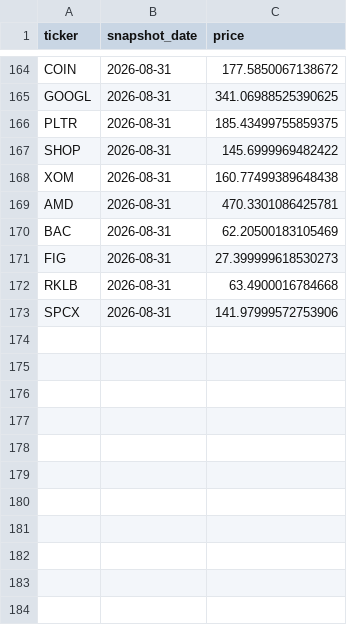
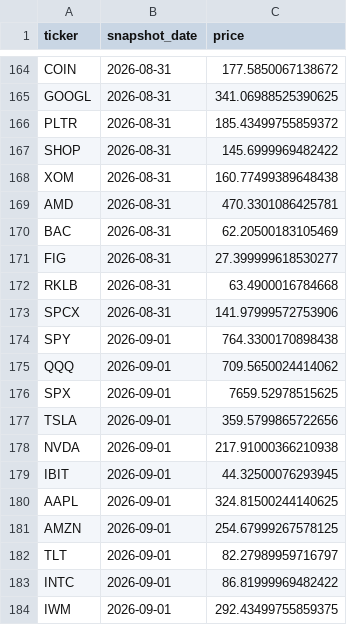
Before and after one commit to vladk-III/Options, a CSV file: daily_data.csv, drawn as a sheet; only a part is shown, gaps mark what is left out; the diff covers the shown part only.

```diff
--- a/daily_data.csv
+++ b/daily_data.csv
@@ -165,3 +165,3 @@ COIN,2026-08-31,177.5850067138672
 GOOGL,2026-08-31,341.06988525390625
-PLTR,2026-08-31,185.43499755859375
+PLTR,2026-08-31,185.43499755859372
 SHOP,2026-08-31,145.6999969482422
@@ -170,4 +170,15 @@ AMD,2026-08-31,470.3301086425781
 BAC,2026-08-31,62.20500183105469
-FIG,2026-08-31,27.399999618530273
+FIG,2026-08-31,27.399999618530277
 RKLB,2026-08-31,63.4900016784668
 SPCX,2026-08-31,141.97999572753906
+SPY,2026-09-01,764.3300170898438
+QQQ,2026-09-01,709.5650024414062
+SPX,2026-09-01,7659.52978515625
+TSLA,2026-09-01,359.5799865722656
+NVDA,2026-09-01,217.91000366210938
+IBIT,2026-09-01,44.32500076293945
+AAPL,2026-09-01,324.81500244140625
+AMZN,2026-09-01,254.67999267578125
+TLT,2026-09-01,82.27989959716797
+INTC,2026-09-01,86.81999969482422
+IWM,2026-09-01,292.43499755859375
```
Also changed, not shown: 21 added rows and 4 edited cells elsewhere in this file, 2 other files.
